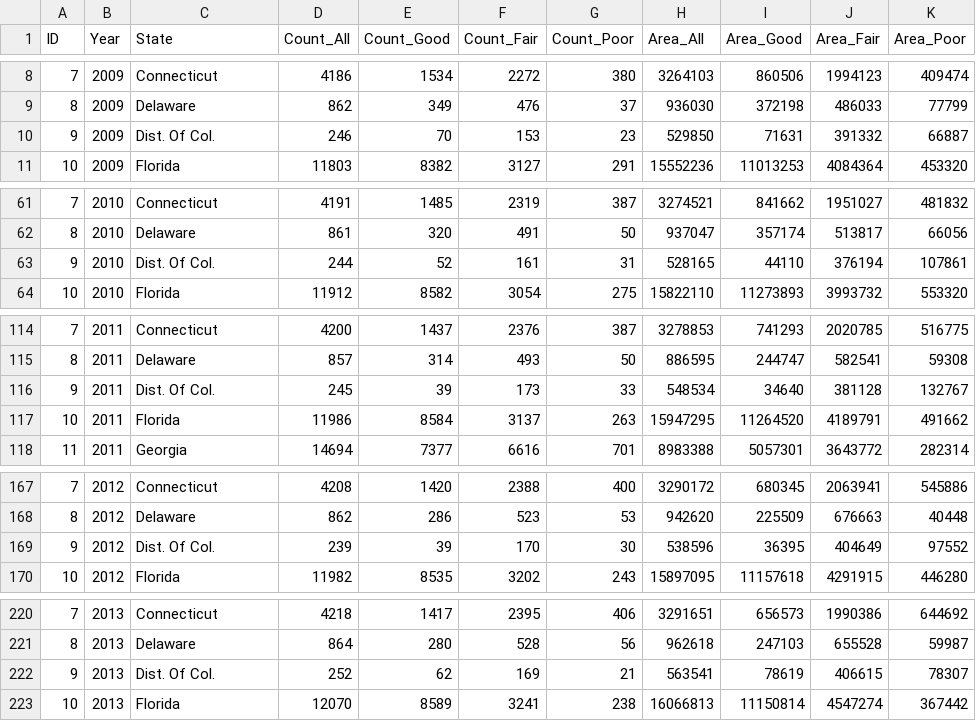
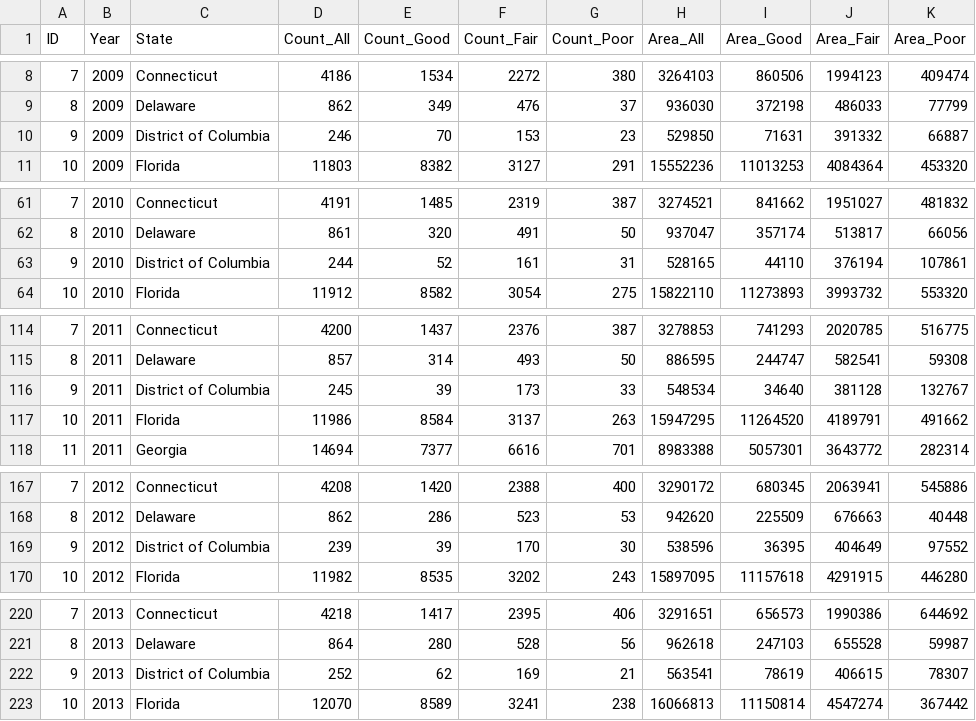
Before and after one commit to jxavie/road_trippin, a CSV file: 1_datasets/bridge/condition_by-hwy-sys_all.csv, drawn as a sheet; only a part is shown, gaps mark what is left out; the diff covers the shown part only.

```diff
--- a/1_datasets/bridge/condition_by-hwy-sys_all.csv
+++ b/1_datasets/bridge/condition_by-hwy-sys_all.csv
@@ -9,3 +9,3 @@ ID,Year,State,Count_All,Count_Good,Count_Fair,Count_Poor,Area_All,Area_Good,Area
 8,2009,Delaware,862,349,476,37,936030,372198,486033,77799
-9,2009,Dist. Of Col.,246,70,153,23,529850,71631,391332,66887
+9,2009,District of Columbia,246,70,153,23,529850,71631,391332,66887
 10,2009,Florida,11803,8382,3127,291,15552236,11013253,4084364,453320
@@ -62,3 +62,3 @@ ID,Year,State,Count_All,Count_Good,Count_Fair,Count_Poor,Area_All,Area_Good,Area
 8,2010,Delaware,861,320,491,50,937047,357174,513817,66056
-9,2010,Dist. Of Col.,244,52,161,31,528165,44110,376194,107861
+9,2010,District of Columbia,244,52,161,31,528165,44110,376194,107861
 10,2010,Florida,11912,8582,3054,275,15822110,11273893,3993732,553320
@@ -115,3 +115,3 @@ ID,Year,State,Count_All,Count_Good,Count_Fair,Count_Poor,Area_All,Area_Good,Area
 8,2011,Delaware,857,314,493,50,886595,244747,582541,59308
-9,2011,Dist. Of Col.,245,39,173,33,548534,34640,381128,132767
+9,2011,District of Columbia,245,39,173,33,548534,34640,381128,132767
 10,2011,Florida,11986,8584,3137,263,15947295,11264520,4189791,491662
@@ -168,3 +168,3 @@ ID,Year,State,Count_All,Count_Good,Count_Fair,Count_Poor,Area_All,Area_Good,Area
 8,2012, Delaware ,862,286,523,53,942620,225509,676663,40448
-9,2012, Dist. Of Col. ,239,39,170,30,538596,36395,404649,97552
+9,2012,District of Columbia,239,39,170,30,538596,36395,404649,97552
 10,2012, Florida ,11982,8535,3202,243,15897095,11157618,4291915,446280
@@ -221,3 +221,3 @@ ID,Year,State,Count_All,Count_Good,Count_Fair,Count_Poor,Area_All,Area_Good,Area
 8,2013, Delaware ,864,280,528,56,962618,247103,655528,59987
-9,2013, Dist. Of Col. ,252,62,169,21,563541,78619,406615,78307
+9,2013,District of Columbia,252,62,169,21,563541,78619,406615,78307
 10,2013, Florida ,12070,8589,3241,238,16066813,11150814,4547274,367442
```
Also changed, not shown: 5 edited cells elsewhere in this file, 23 other files.
